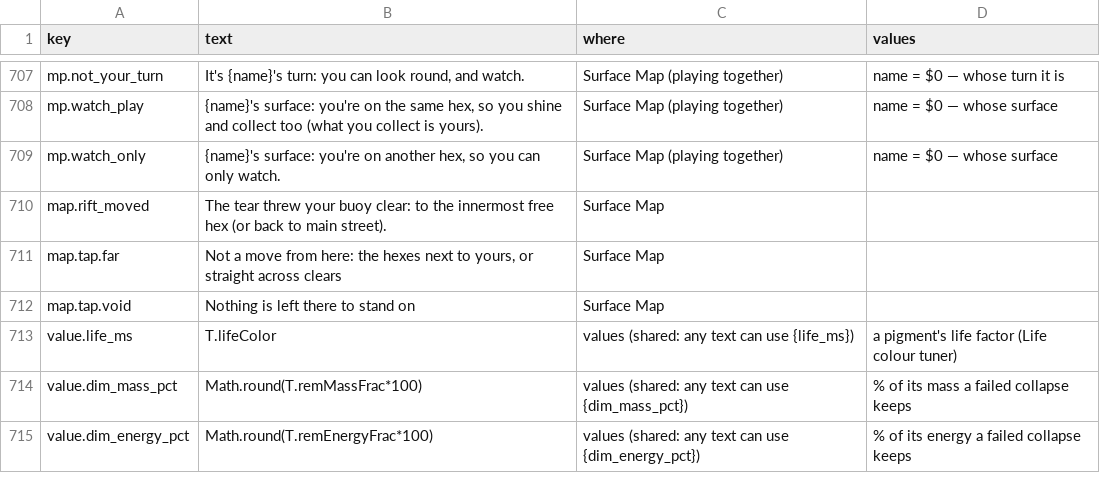
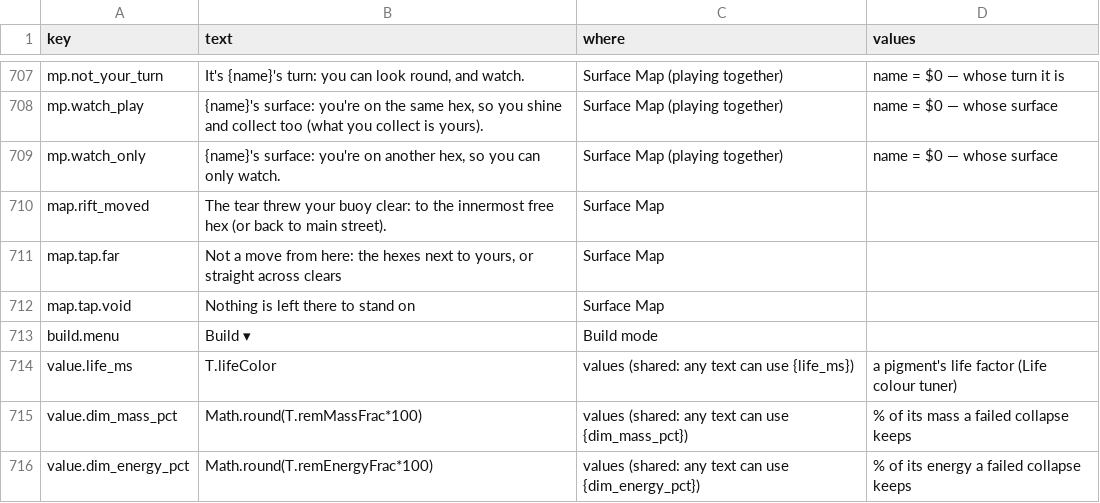
Before and after one commit to jamesmhoag/infinitelight, a CSV file: content/strings.csv, drawn as a sheet; only a part is shown, gaps mark what is left out.

```diff
--- a/content/strings.csv
+++ b/content/strings.csv
@@ -820,2 +820,3 @@ map.tap.far,"Not a move from here: the hexes next to yours, or straight across c
 map.tap.void,Nothing is left there to stand on,Surface Map,
+build.menu,Build ▾,Build mode,
 value.life_ms,T.lifeColor,values (shared: any text can use {life_ms}),a pigment's life factor (Life colour tuner)
```
Also changed, not shown: 2 other files.
